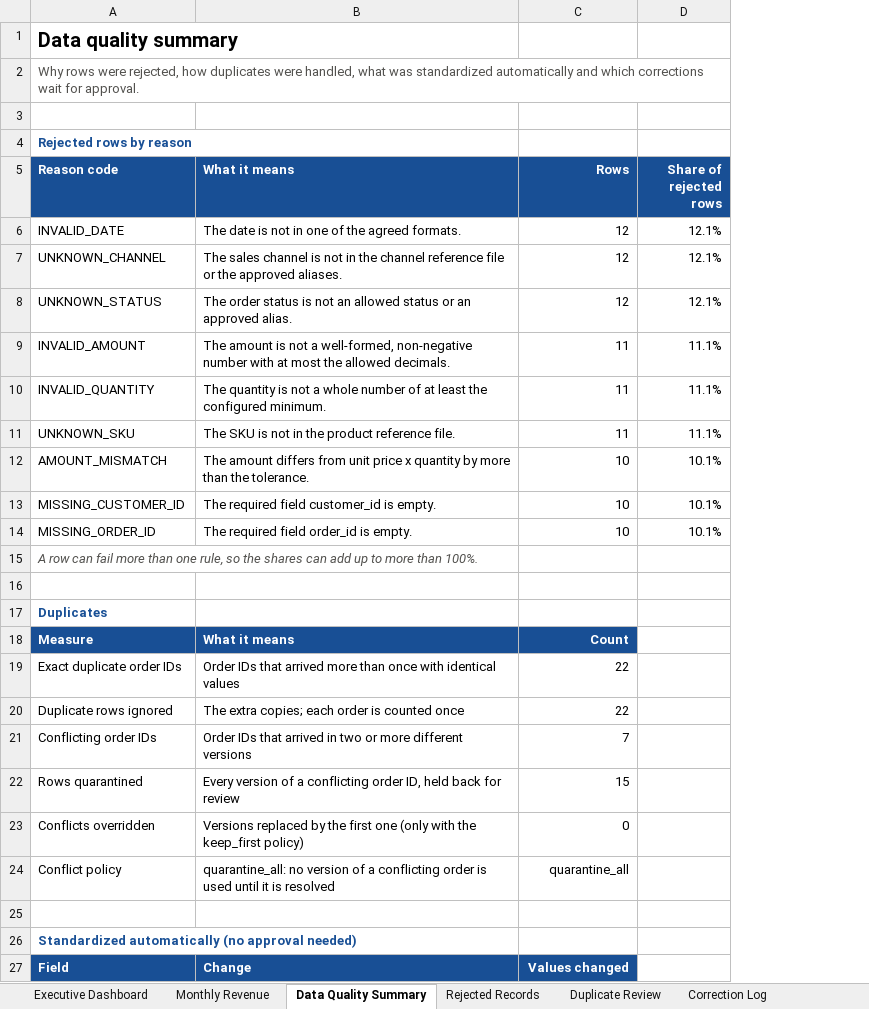
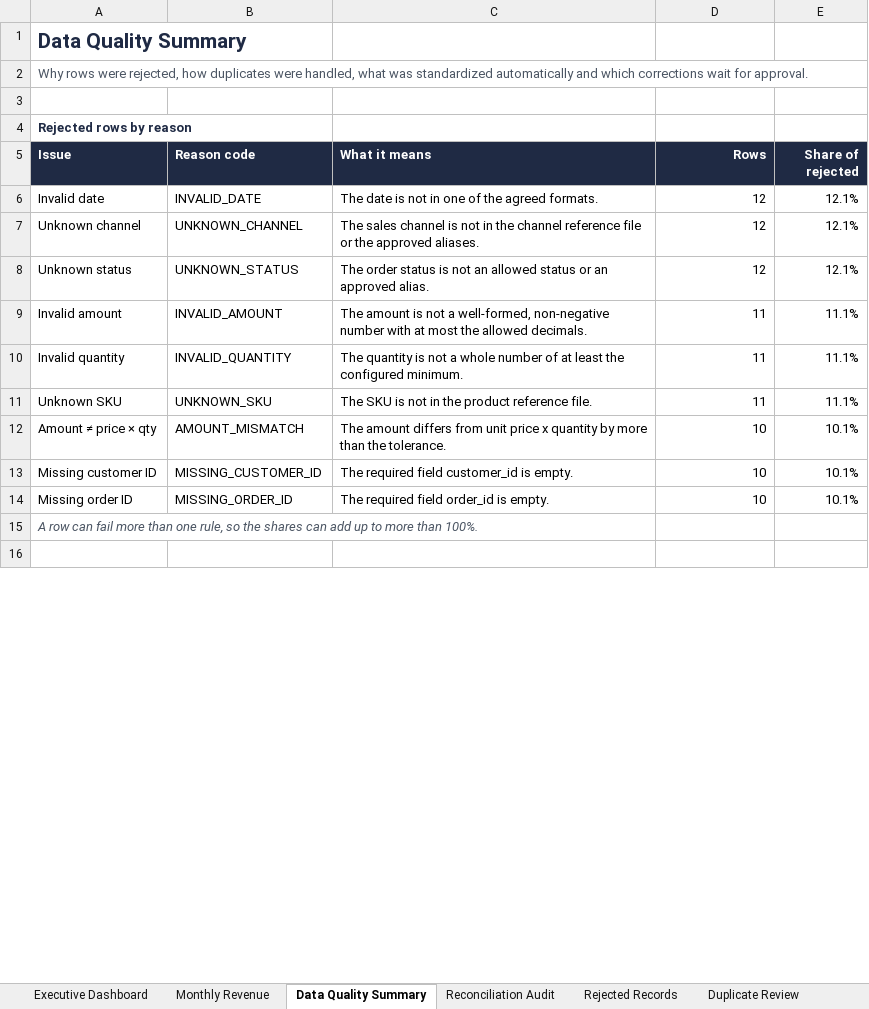
Before and after one commit to nct0/portfolio-data-quality, an Excel workbook: samples/order_quality_report.xlsx, sheet Data Quality Summary, drawn as a sheet; only a part is shown; values as stored, in another font and other column widths than the file's, no borders; conditional formats not drawn; removed rows and columns are numbered as before the commit, all else as after; the diff covers the shown part only; the diff names each change by its address in the sheet, - before the commit and + after, or states it on an @@ line.

Commit message:
feat(workbook): redesign the executive dashboard and add a reconciliation audit sheet
The dashboard now shows the business result on one screen (about 1,180 x 580
px, one landscape page): four KPI cards, three data-quality indicators, the
six checks summarized in three lines, and native charts of monthly revenue,
revenue by channel and data-quality issues, in a navy, teal and neutral
palette. Row accounting, check details, input hashes and rules move to the new
Reconciliation Audit sheet, which replaces Processing Audit.

Numbers and checks are unchanged. New tests resolve every chart range against
the CSV and JSON outputs and check that the dashboard fits one screen without
overlapping charts. Spacer rows get a blank cell, because constant-memory mode
drops rows without cells and their heights with them.

```diff
--- a/samples/order_quality_report.xlsx (sheet Data Quality Summary)
+++ b/samples/order_quality_report.xlsx (sheet Data Quality Summary)
+sheet tab: Reconciliation Audit
+column A (Issue), rows 1-2: Data Quality Summary | Why rows were rejected, how duplicates were handled, what was standardized automatically and which corrections wait for approval.; rows 6-15: Invalid date | Unknown channel | Unknown status | Invalid amount | Invalid quantity | Unknown SKU | Amount ≠ price × qty | Missing customer ID | Missing order ID | A row can fail more than one rule, so the shares can add up to more than 100%.
-row 1: Data quality summary
-row 2: Why rows were rejected, how duplicates were handled, what was standardized automatically and which corrections wait for approval.
-B2 (Reason code): Rejected rows by reason
+B2 (Reason code): (empty)
+row 3: (empty)
+row 4: Rejected rows by reason
-B5:E5 fill: #184F95
+B5:E5 fill: #1F2A44
-E5: Share of rejected rows
+E5: Share of rejected
-row 15: A row can fail more than one rule, so the shares can add up to more than 100%.
-row 17: Duplicates
-row 18: Measure | What it means | Count
-row 19: Exact duplicate order IDs | Order IDs that arrived more than once with identical values | 22
-row 20: Duplicate rows ignored | The extra copies; each order is counted once | 22
-row 21: Conflicting order IDs | Order IDs that arrived in two or more different versions | 7
-row 22: Rows quarantined | Every version of a conflicting order ID, held back for review | 15
-row 23: Conflicts overridden | Versions replaced by the first one (only with the keep_first policy) | 0
-row 24: Conflict policy | quarantine_all: no version of a conflicting order is used until it is resolved | quarantine_all
-row 26: Standardized automatically (no approval needed)
-row 27: Field | Change | Values changed
```
Also changed, not shown: 27 added rows, 16 removed rows and 16 edited cells elsewhere in this sheet, sheet Executive Dashboard, sheet Duplicate Review, sheet Monthly Revenue, sheet Correction Log, sheet Rejected Records, sheet Clean Orders, other sheet tabs, charts or pictures, 5 other files.
